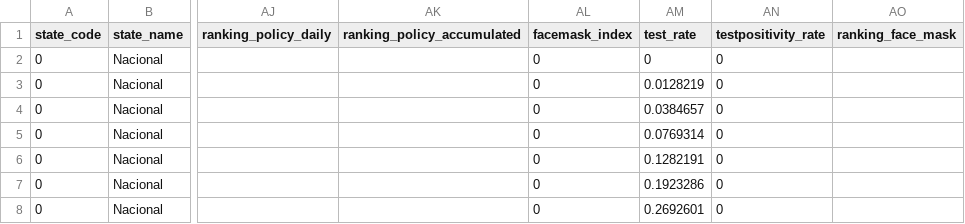
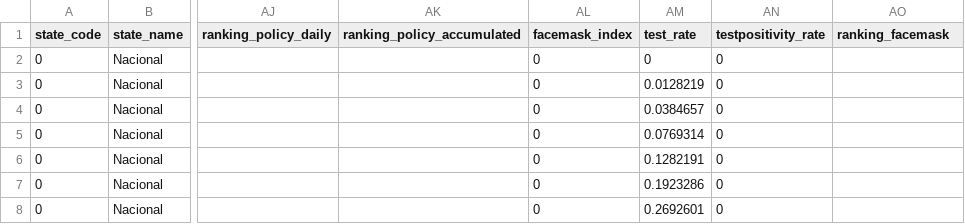
Before and after one commit to annel05/covid_latam, a CSV file: data/brazil_data_latest.csv, drawn as a sheet; only a part is shown, gaps mark what is left out; the diff names each change by its address in the sheet, - before the commit and + after, or states it on an @@ line.

Commit message:
Add files via upload

```diff
--- a/data/brazil_data_latest.csv
+++ b/data/brazil_data_latest.csv
-AO1: ranking_face_mask
+AO1: ranking_facemask
```
